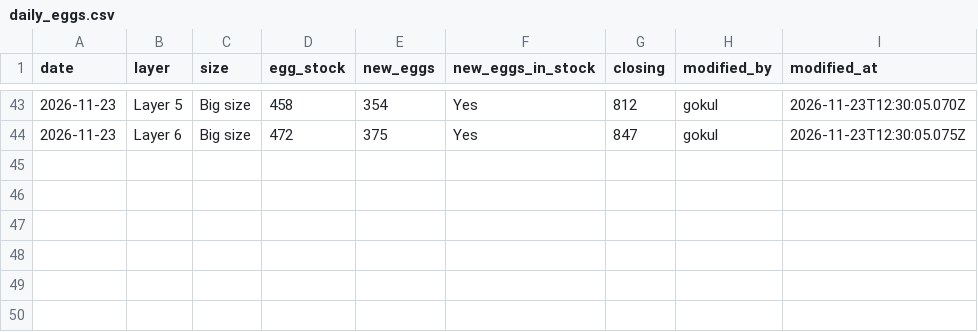
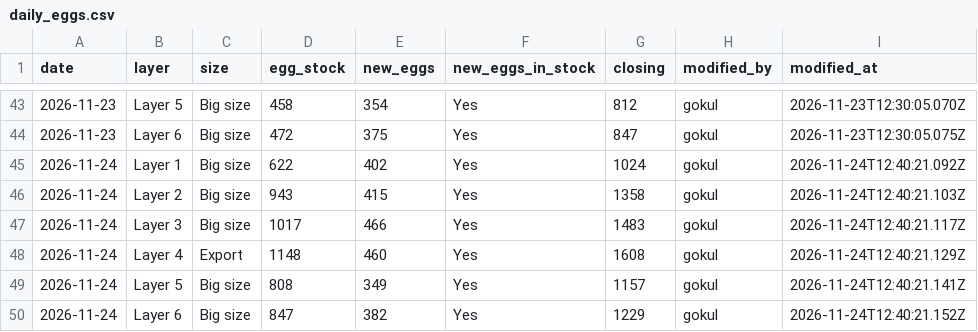
Before and after one commit to slmchandran/dailysvicdata, a CSV file: archive/2026-11/daily_eggs.csv, drawn as a sheet; only a part is shown, gaps mark what is left out; the diff names each change by its address in the sheet, - before the commit and + after, or states it on an @@ line.

Commit message:
archive 2026-11 daily_eggs.csv [by admin]

```diff
--- a/archive/2026-11/daily_eggs.csv
+++ b/archive/2026-11/daily_eggs.csv
+row 45: 2026-11-24 | Layer 1 | Big size | 622 | 402 | Yes | 1024 | gokul | 2026-11-24T12:40:21.092Z
+row 46: 2026-11-24 | Layer 2 | Big size | 943 | 415 | Yes | 1358 | gokul | 2026-11-24T12:40:21.103Z
+row 47: 2026-11-24 | Layer 3 | Big size | 1017 | 466 | Yes | 1483 | gokul | 2026-11-24T12:40:21.117Z
+row 48: 2026-11-24 | Layer 4 | Export | 1148 | 460 | Yes | 1608 | gokul | 2026-11-24T12:40:21.129Z
+row 49: 2026-11-24 | Layer 5 | Big size | 808 | 349 | Yes | 1157 | gokul | 2026-11-24T12:40:21.141Z
+row 50: 2026-11-24 | Layer 6 | Big size | 847 | 382 | Yes | 1229 | gokul | 2026-11-24T12:40:21.152Z
```
